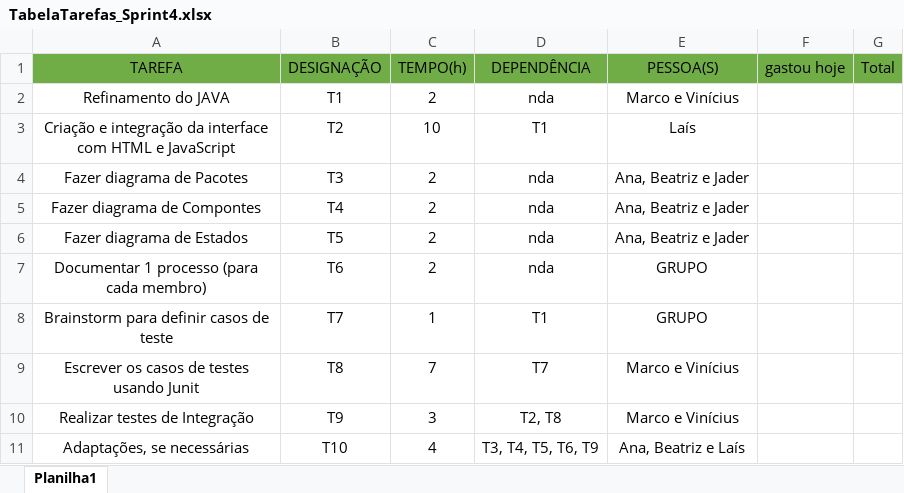
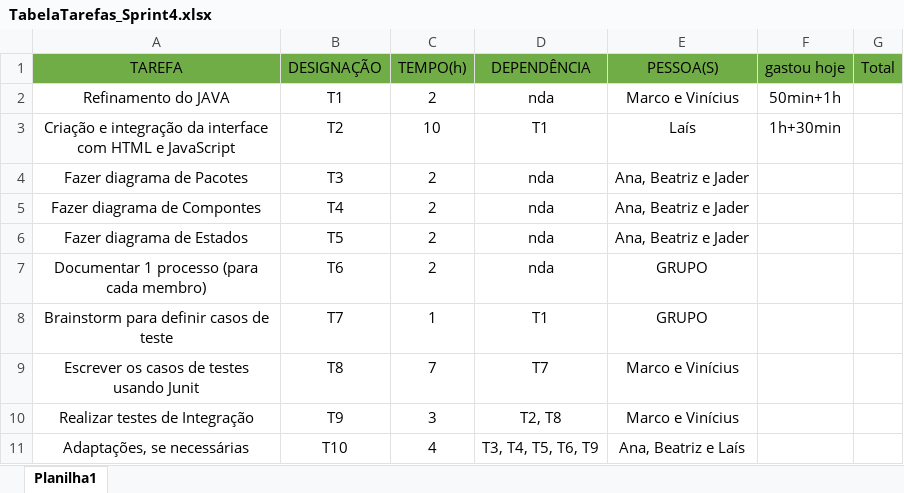
Before and after one commit to marcotuiio/Software_Engineer, an Excel workbook: Docs/I - Planejamento/Sprint_4/TabelaTarefas_Sprint4.xlsx, sheet Planilha1, drawn as a sheet; values as stored, in another font and other column widths than the file's, no borders; the diff names each change by its address in the sheet, - before the commit and + after, or states it on an @@ line.

```diff
--- a/Docs/I - Planejamento/Sprint_4/TabelaTarefas_Sprint4.xlsx (sheet Planilha1)
+++ b/Docs/I - Planejamento/Sprint_4/TabelaTarefas_Sprint4.xlsx (sheet Planilha1)
-F2 (gastou hoje): (empty)
+F2 (gastou hoje): 50min+1h
-F3 (gastou hoje): (empty)
+F3 (gastou hoje): 1h+30min
```
Also changed, not shown: 7 other files.
